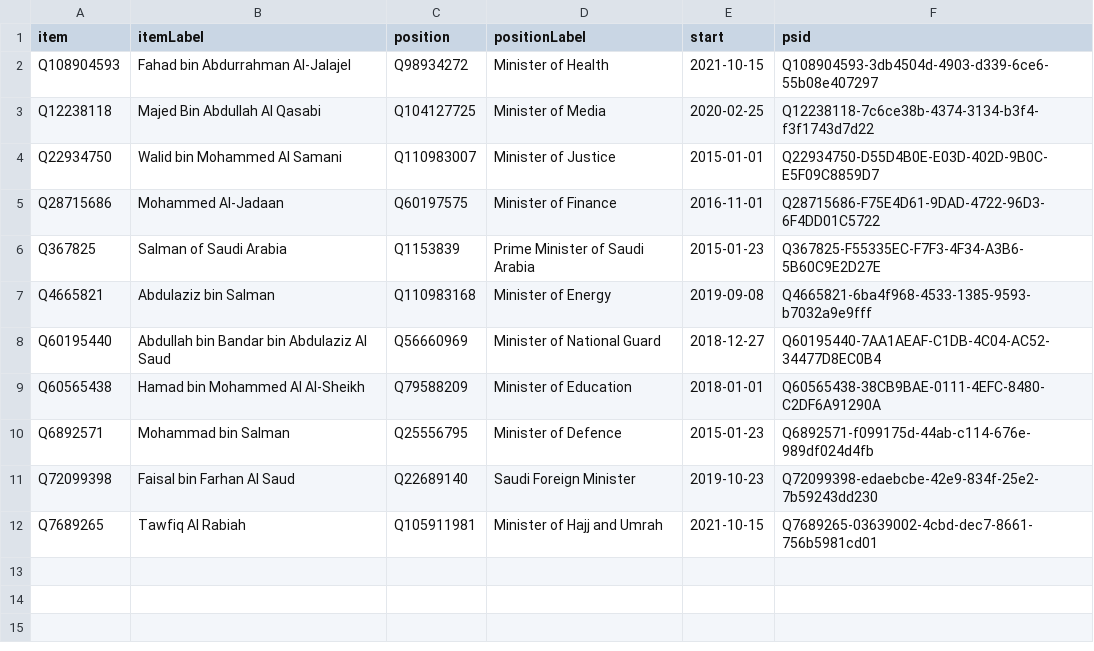
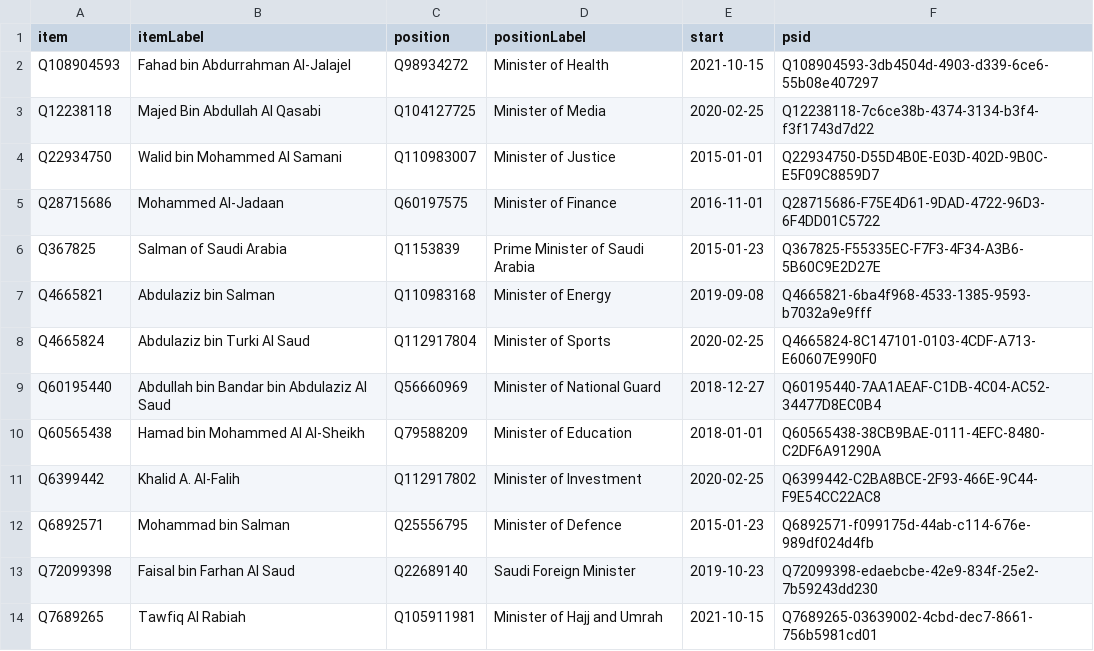
Before and after one commit to every-politician-scrapers/saudi-ministers, a CSV file: wikidata/results/current-cabinet.csv, drawn as a sheet.

Commit message:
Run SPARQL queries

```diff
--- a/wikidata/results/current-cabinet.csv
+++ b/wikidata/results/current-cabinet.csv
@@ -7,4 +7,6 @@ Q367825,Salman of Saudi Arabia,Q1153839,Prime Minister of Saudi Arabia,2015-01-2
 Q4665821,Abdulaziz bin Salman,Q110983168,Minister of Energy,2019-09-08,Q4665821-6ba4f968-4533-1385-9593-b7032a9e9fff
+Q4665824,Abdulaziz bin Turki Al Saud,Q112917804,Minister of Sports,2020-02-25,Q4665824-8C147101-0103-4CDF-A713-E60607E990F0
 Q60195440,Abdullah bin Bandar bin Abdulaziz Al Saud,Q56660969,Minister of National Guard,2018-12-27,Q60195440-7AA1AEAF-C1DB-4C04-AC52-34477D8EC0B4
 Q60565438,Hamad bin Mohammed Al Al-Sheikh,Q79588209,Minister of Education,2018-01-01,Q60565438-38CB9BAE-0111-4EFC-8480-C2DF6A91290A
+Q6399442,Khalid A. Al-Falih,Q112917802,Minister of Investment,2020-02-25,Q6399442-C2BA8BCE-2F93-466E-9C44-F9E54CC22AC8
 Q6892571,Mohammad bin Salman,Q25556795,Minister of Defence,2015-01-23,Q6892571-f099175d-44ab-c114-676e-989df024d4fb
```
